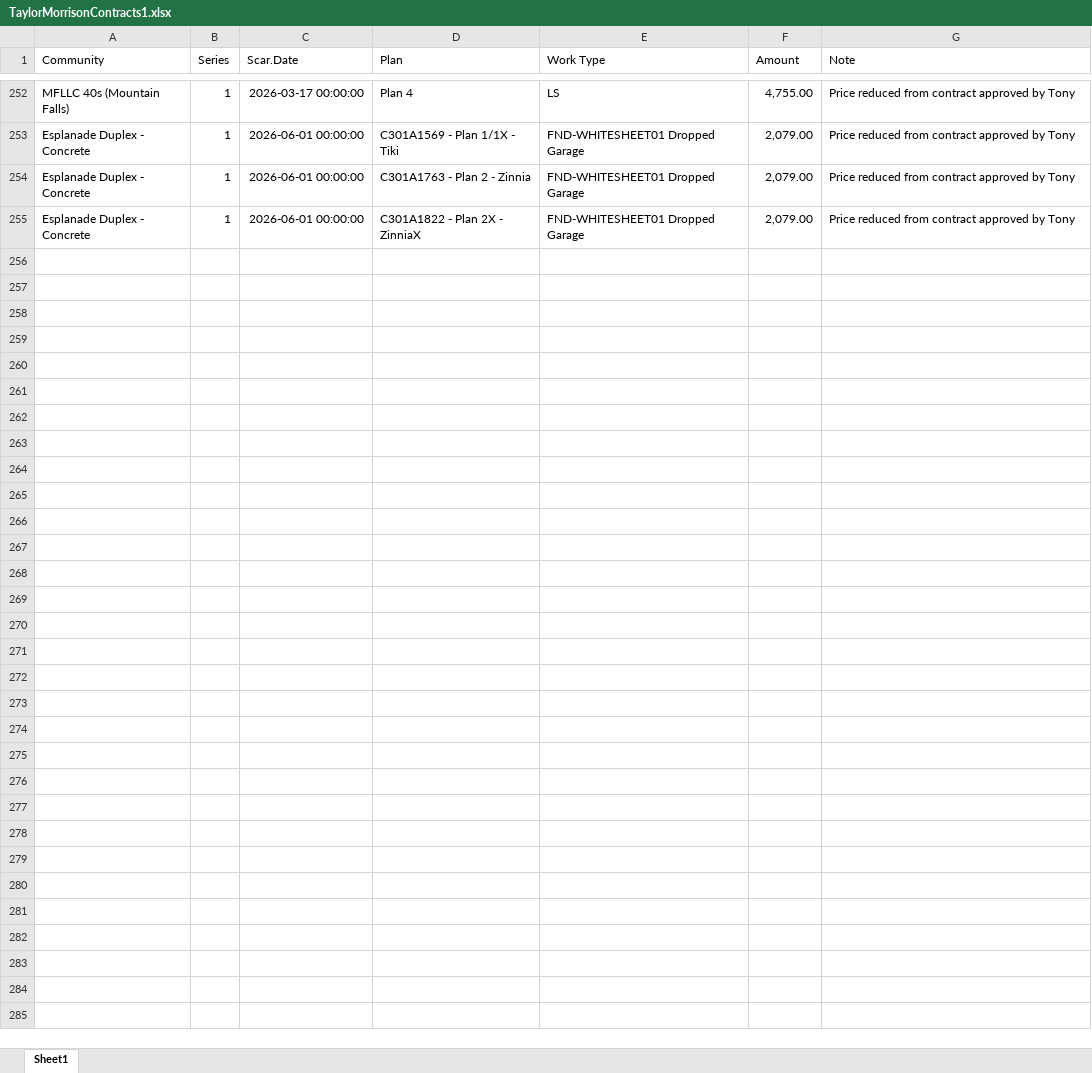
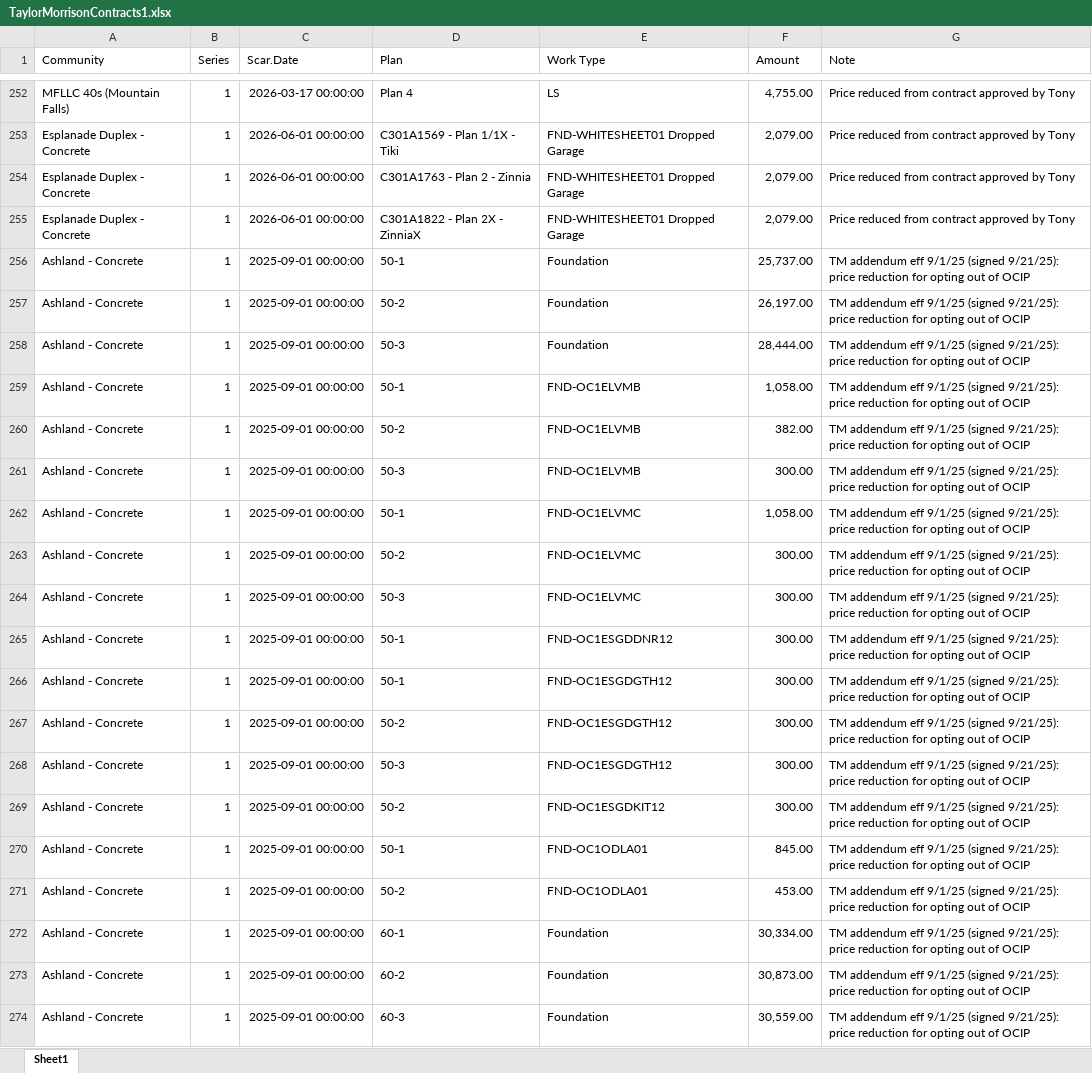
Before and after one commit to TapatioSpice/Contract-Files, an Excel workbook: TaylorMorrisonContracts1.xlsx, sheet Sheet1, drawn as a sheet; only a part is shown, gaps mark what is left out; values as stored, in another font and other column widths than the file's, no borders; the diff covers the shown part only; the diff names each change by its address in the sheet, - before the commit and + after, or states it on an @@ line.

```diff
--- a/TaylorMorrisonContracts1.xlsx (sheet Sheet1)
+++ b/TaylorMorrisonContracts1.xlsx (sheet Sheet1)
+row 256: Ashland - Concrete | 1 | 2025-09-01 00:00:00 | 50-1 | Foundation | 25,737.00 | TM addendum eff 9/1/25 (signed 9/21/25): price reduction for opting out of OCIP
+row 257: Ashland - Concrete | 1 | 2025-09-01 00:00:00 | 50-2 | Foundation | 26,197.00 | TM addendum eff 9/1/25 (signed 9/21/25): price reduction for opting out of OCIP
+row 258: Ashland - Concrete | 1 | 2025-09-01 00:00:00 | 50-3 | Foundation | 28,444.00 | TM addendum eff 9/1/25 (signed 9/21/25): price reduction for opting out of OCIP
+row 259: Ashland - Concrete | 1 | 2025-09-01 00:00:00 | 50-1 | FND-OC1ELVMB | 1,058.00 | TM addendum eff 9/1/25 (signed 9/21/25): price reduction for opting out of OCIP
+row 260: Ashland - Concrete | 1 | 2025-09-01 00:00:00 | 50-2 | FND-OC1ELVMB | 382.00 | TM addendum eff 9/1/25 (signed 9/21/25): price reduction for opting out of OCIP
+row 261: Ashland - Concrete | 1 | 2025-09-01 00:00:00 | 50-3 | FND-OC1ELVMB | 300.00 | TM addendum eff 9/1/25 (signed 9/21/25): price reduction for opting out of OCIP
+row 262: Ashland - Concrete | 1 | 2025-09-01 00:00:00 | 50-1 | FND-OC1ELVMC | 1,058.00 | TM addendum eff 9/1/25 (signed 9/21/25): price reduction for opting out of OCIP
+row 263: Ashland - Concrete | 1 | 2025-09-01 00:00:00 | 50-2 | FND-OC1ELVMC | 300.00 | TM addendum eff 9/1/25 (signed 9/21/25): price reduction for opting out of OCIP
+row 264: Ashland - Concrete | 1 | 2025-09-01 00:00:00 | 50-3 | FND-OC1ELVMC | 300.00 | TM addendum eff 9/1/25 (signed 9/21/25): price reduction for opting out of OCIP
+row 265: Ashland - Concrete | 1 | 2025-09-01 00:00:00 | 50-1 | FND-OC1ESGDDNR12 | 300.00 | TM addendum eff 9/1/25 (signed 9/21/25): price reduction for opting out of OCIP
+row 266: Ashland - Concrete | 1 | 2025-09-01 00:00:00 | 50-1 | FND-OC1ESGDGTH12 | 300.00 | TM addendum eff 9/1/25 (signed 9/21/25): price reduction for opting out of OCIP
+row 267: Ashland - Concrete | 1 | 2025-09-01 00:00:00 | 50-2 | FND-OC1ESGDGTH12 | 300.00 | TM addendum eff 9/1/25 (signed 9/21/25): price reduction for opting out of OCIP
+row 268: Ashland - Concrete | 1 | 2025-09-01 00:00:00 | 50-3 | FND-OC1ESGDGTH12 | 300.00 | TM addendum eff 9/1/25 (signed 9/21/25): price reduction for opting out of OCIP
+row 269: Ashland - Concrete | 1 | 2025-09-01 00:00:00 | 50-2 | FND-OC1ESGDKIT12 | 300.00 | TM addendum eff 9/1/25 (signed 9/21/25): price reduction for opting out of OCIP
+row 270: Ashland - Concrete | 1 | 2025-09-01 00:00:00 | 50-1 | FND-OC1ODLA01 | 845.00 | TM addendum eff 9/1/25 (signed 9/21/25): price reduction for opting out of OCIP
+row 271: Ashland - Concrete | 1 | 2025-09-01 00:00:00 | 50-2 | FND-OC1ODLA01 | 453.00 | TM addendum eff 9/1/25 (signed 9/21/25): price reduction for opting out of OCIP
+row 272: Ashland - Concrete | 1 | 2025-09-01 00:00:00 | 60-1 | Foundation | 30,334.00 | TM addendum eff 9/1/25 (signed 9/21/25): price reduction for opting out of OCIP
+row 273: Ashland - Concrete | 1 | 2025-09-01 00:00:00 | 60-2 | Foundation | 30,873.00 | TM addendum eff 9/1/25 (signed 9/21/25): price reduction for opting out of OCIP
+row 274: Ashland - Concrete | 1 | 2025-09-01 00:00:00 | 60-3 | Foundation | 30,559.00 | TM addendum eff 9/1/25 (signed 9/21/25): price reduction for opting out of OCIP
```
Also changed, not shown: 51 added rows elsewhere in this sheet, 1 other file.
